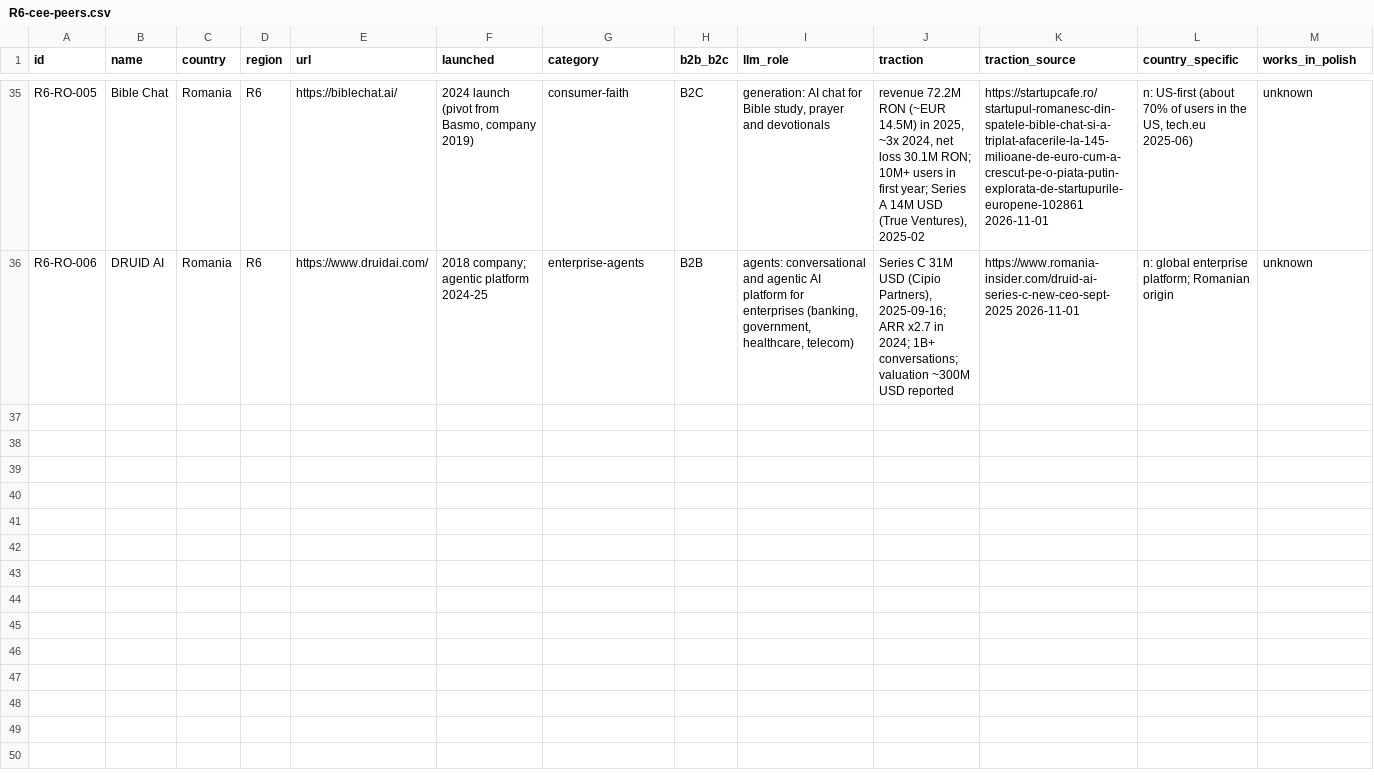
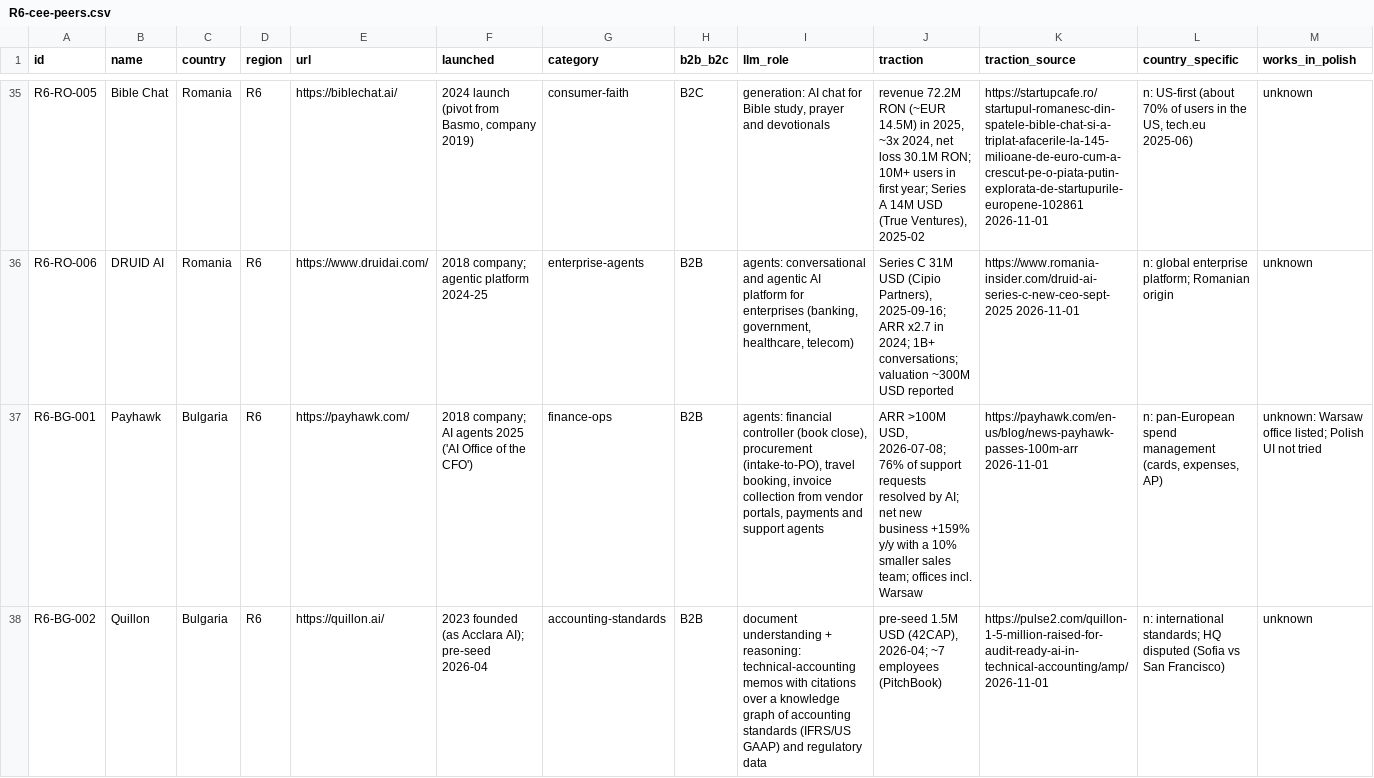
Before and after one commit to thobho/automated, a CSV file: projects/idea-generator/phase2/catalogue/R6-cee-peers.csv, drawn as a sheet; only a part is shown, gaps mark what is left out; rows hold the shown columns only; the diff covers the shown part only; the diff names each change by its address in the sheet, - before the commit and + after, or states it on an @@ line.

Commit message:
idea-generator: phase2 T10 BG

```diff
--- a/projects/idea-generator/phase2/catalogue/R6-cee-peers.csv
+++ b/projects/idea-generator/phase2/catalogue/R6-cee-peers.csv
+row 37: R6-BG-001 | Payhawk | Bulgaria | R6 | https://payhawk.com/ | 2018 company; AI agents 2025 ('AI Office of the CFO') | finance-ops | B2B | agents: financial controller (book close), procurement (intake-to-PO), travel booking, invoice collection from vendor portals, payments and support agents | ARR >100M USD, 2026-07-08; 76% of support requests resolved by AI; net new business +159% y/y with a 10% smaller sales team; offices incl. Warsaw | https://payhawk.com/en-us/blog/news-payhawk-passes-100m-arr 2026-11-01 | n: pan-European spend management (cards, expenses, AP) | unknown: Warsaw office listed; Polish UI not tried
+row 38: R6-BG-002 | Quillon | Bulgaria | R6 | https://quillon.ai/ | 2023 founded (as Acclara AI); pre-seed 2026-04 | accounting-standards | B2B | document understanding + reasoning: technical-accounting memos with citations over a knowledge graph of accounting standards (IFRS/US GAAP) and regulatory data | pre-seed 1.5M USD (42CAP), 2026-04; ~7 employees (PitchBook) | https://pulse2.com/quillon-1-5-million-raised-for-audit-ready-ai-in-technical-accounting/amp/ 2026-11-01 | n: international standards; HQ disputed (Sofia vs San Francisco) | unknown
```
Also changed, not shown: 3 added rows elsewhere in this file, 2 other files.
